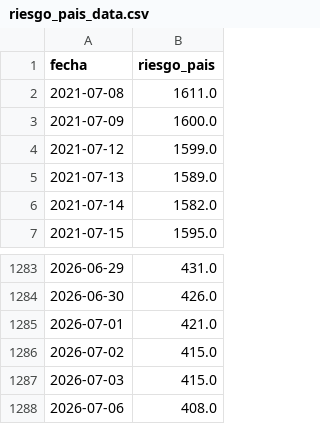
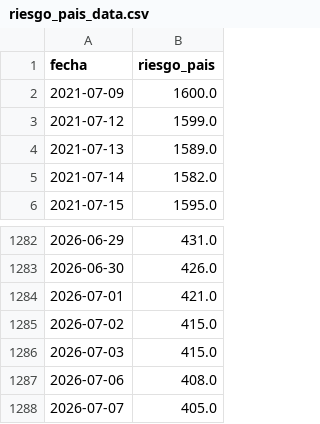
Before and after one commit to garciaborgheslautaro/acavalores-monitor-macro, a CSV file: data/riesgo_pais_data.csv, drawn as a sheet; only a part is shown, gaps mark what is left out; removed rows and columns are numbered as before the commit, all else as after; the diff names each change by its address in the sheet, - before the commit and + after, or states it on an @@ line.

```diff
--- a/data/riesgo_pais_data.csv
+++ b/data/riesgo_pais_data.csv
-row 2: 2021-07-08 | 1611.0
+row 1288: 2026-07-07 | 405.0
```
Also changed, not shown: data/bcra_data.csv, data/dolar_data.csv, 4 other files.
